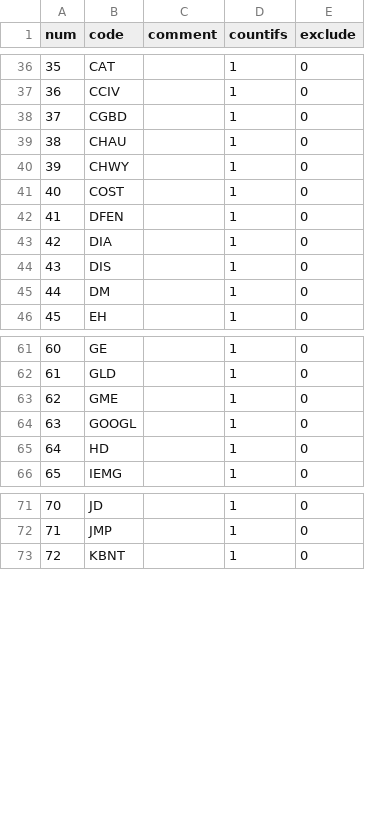
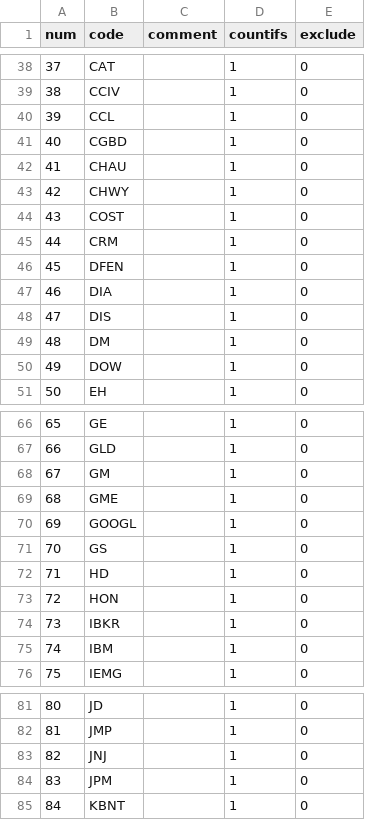
Before and after one commit to zxcvbnm3260/ChristopherShen, a CSV file: stock_list.csv, drawn as a sheet; only a part is shown, gaps mark what is left out; the diff covers the shown part only; the diff names each change by its address in the sheet, - before the commit and + after, or states it on an @@ line.

Commit message:
Add files via upload

```diff
--- a/stock_list.csv
+++ b/stock_list.csv
@@ column A (num) renumbered from row 13 down @@
+row 40: 39 | CCL |  | 1 | 0
+row 45: 44 | CRM |  | 1 | 0
+row 50: 49 | DOW |  | 1 | 0
+row 68: 67 | GM |  | 1 | 0
+row 71: 70 | GS |  | 1 | 0
+row 73: 72 | HON |  | 1 | 0
+row 74: 73 | IBKR |  | 1 | 0
+row 75: 74 | IBM |  | 1 | 0
+row 83: 82 | JNJ |  | 1 | 0
+row 84: 83 | JPM |  | 1 | 0
```
Also changed, not shown: 13 added rows elsewhere in this file.
